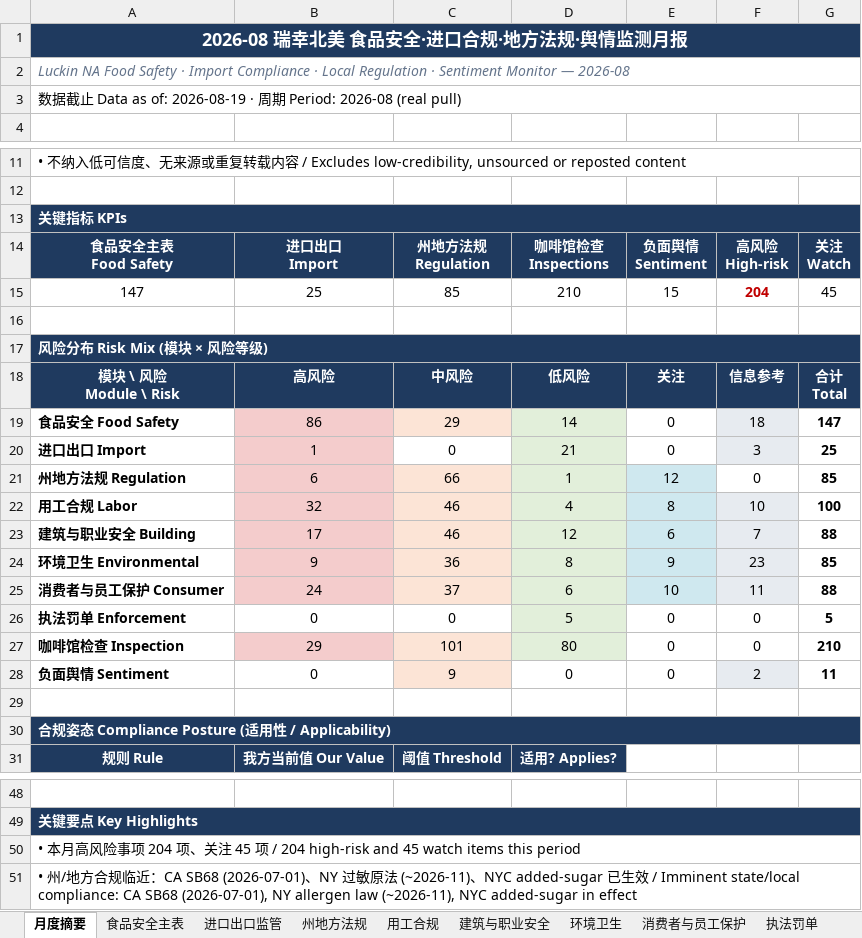
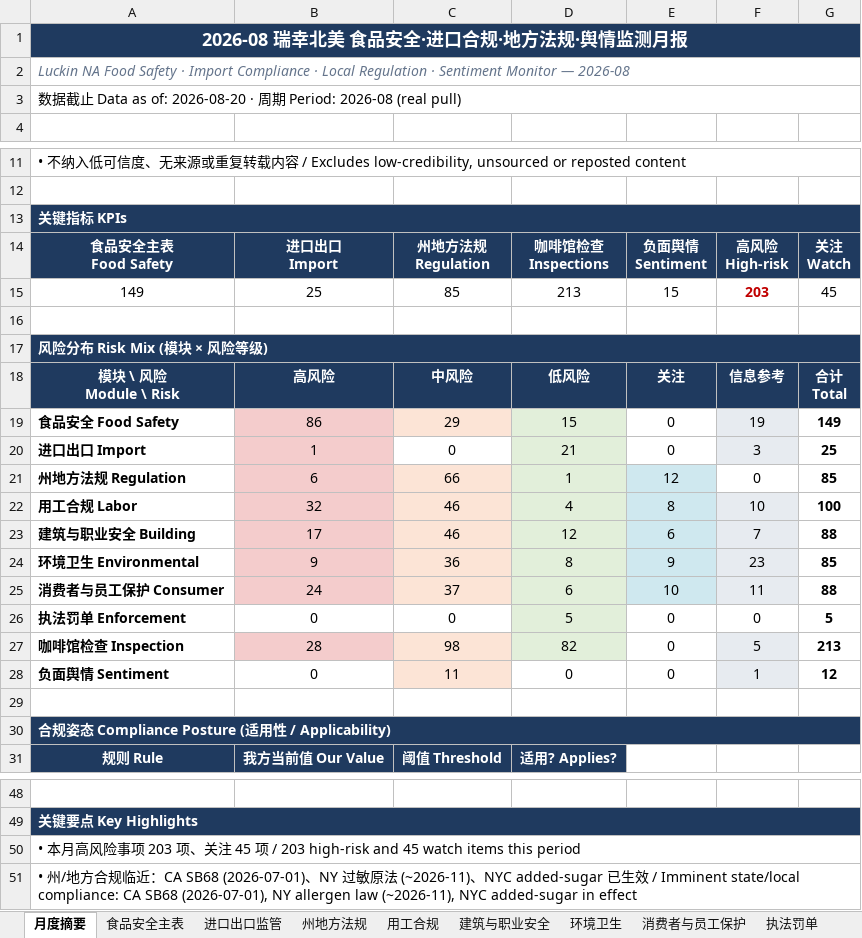
Before and after one commit to xiangyuzeng/qa_dashboard, an Excel workbook: public/exports/monthly_report.xlsx, sheet 月度摘要, drawn as a sheet; only a part is shown, gaps mark what is left out; values as stored, in another font and other column widths than the file's, no borders; removed rows and columns are numbered as before the commit, all else as after; the diff names each change by its address in the sheet, - before the commit and + after, or states it on an @@ line.

```diff
--- a/public/exports/monthly_report.xlsx (sheet 月度摘要)
+++ b/public/exports/monthly_report.xlsx (sheet 月度摘要)
-A3: …as of: 2026-08-19 · 周…
+A3: …as of: 2026-08-20 · 周…
-A15: 147
+A15: 149
-D15: 210
+D15: 213
-F15: 204
+F15: 203
-D19: 14
+D19: 15
-F19: 18
+F19: 19
-G19: 147
+G19: 149
-row 27: 咖啡馆检查 Inspection | 29 | 101 | 80 | 0 | 0 | 210
+row 27: 咖啡馆检查 Inspection | 28 | 98 | 82 | 0 | 5 | 213
-C28: 9
+C28: 11
-F28: 2
+F28: 1
-G28: 11
+G28: 12
-A50: …项 204 项、关注 45 项 / 204 high-risk and…
+A50: …项 203 项、关注 45 项 / 203 high-risk and…
```
Also changed, not shown: sheet 咖啡馆检查, sheet 食品安全主表, sheet 进口出口监管, sheet 数据源日志, sheet 州地方法规, 12 other files.
